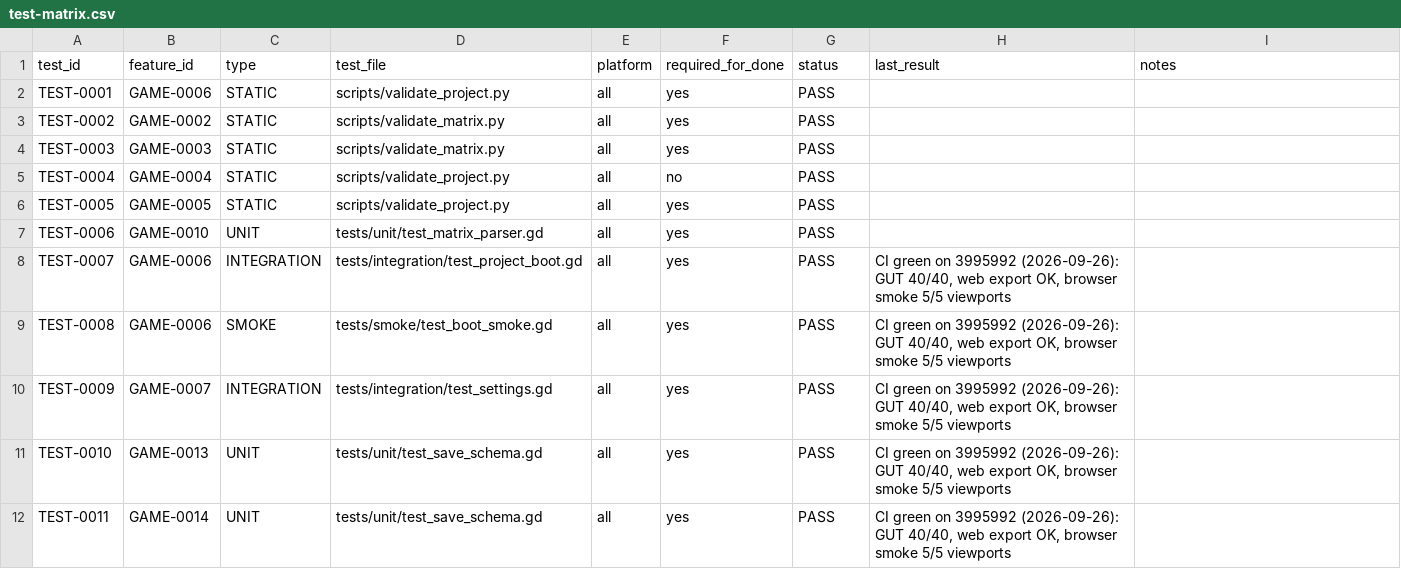
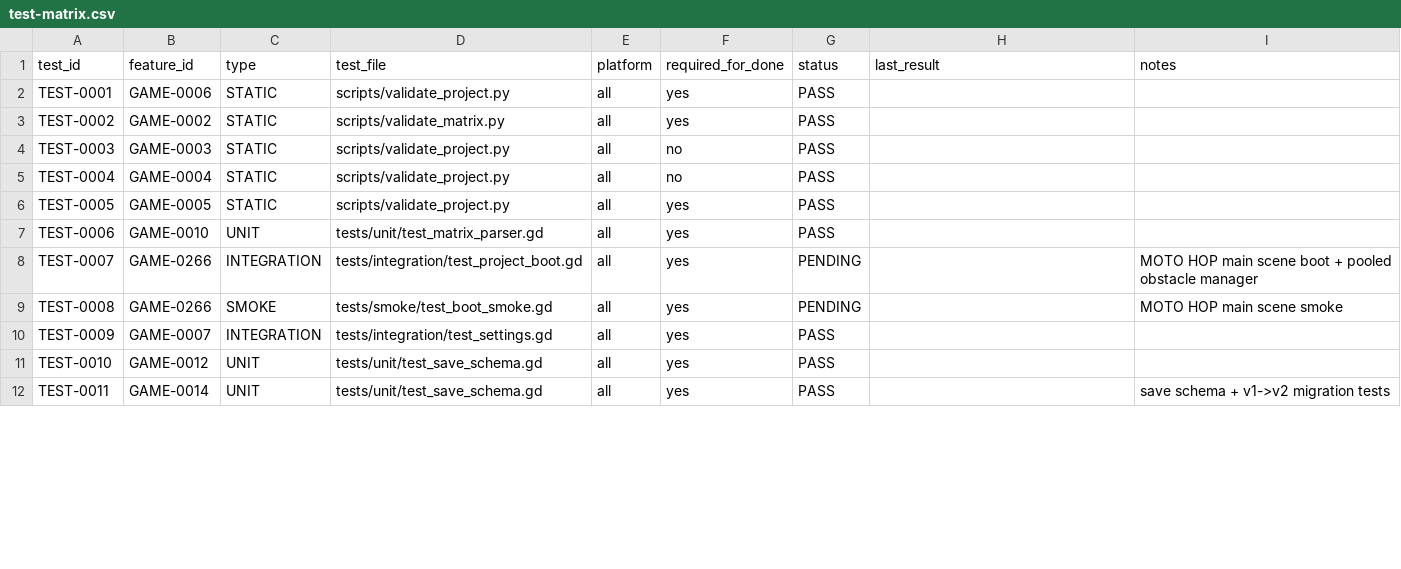
Before and after one commit to thuexemayhanoi/game, a CSV file: docs/matrix/test-matrix.csv, drawn as a sheet; only a part is shown; the diff covers the shown part only.

Commit message:
test(moto-hop): new QA suite; docs + Matrix reconciled for the MOTO HOP pivot (GAME-0251)
- GUT suite: hop physics, scoring exactly-once, difficulty bounds/caps, obstacle
  generator determinism + passable-gap guarantees, save v1->v2 migration, game flow
  (boot->menu->ready->play->crash->restart), settings, boot smoke
- Browser smoke: 6 viewports incl 320x568, no-horizontal-scroll + tap checks
- README/GAME-DESIGN/ARCHITECTURE/TESTING/PERFORMANCE/SAVE-SYSTEM/PLATFORMS rewritten
  for MOTO HOP with honest direction-change history
- Matrix: GAME-0251..GAME-0271 added (MH1/MH2); superseded open-world rows marked
  honestly; test-matrix remapped to the new suite; state lock on GAME-0251

```diff
--- a/docs/matrix/test-matrix.csv
+++ b/docs/matrix/test-matrix.csv
@@ -3,3 +3,3 @@ TEST-0001,GAME-0006,STATIC,scripts/validate_project.py,all,yes,PASS,,
 TEST-0002,GAME-0002,STATIC,scripts/validate_matrix.py,all,yes,PASS,,
-TEST-0003,GAME-0003,STATIC,scripts/validate_matrix.py,all,yes,PASS,,
+TEST-0003,GAME-0003,STATIC,scripts/validate_project.py,all,no,PASS,,
 TEST-0004,GAME-0004,STATIC,scripts/validate_project.py,all,no,PASS,,
@@ -7,6 +7,6 @@ TEST-0005,GAME-0005,STATIC,scripts/validate_project.py,all,yes,PASS,,
 TEST-0006,GAME-0010,UNIT,tests/unit/test_matrix_parser.gd,all,yes,PASS,,
-TEST-0007,GAME-0006,INTEGRATION,tests/integration/test_project_boot.gd,all,yes,PASS,"CI green on 3995992 (2026-09-26): GUT 40/40, web export OK, browser smoke 5/5 viewports",
-TEST-0008,GAME-0006,SMOKE,tests/smoke/test_boot_smoke.gd,all,yes,PASS,"CI green on 3995992 (2026-09-26): GUT 40/40, web export OK, browser smoke 5/5 viewports",
-TEST-0009,GAME-0007,INTEGRATION,tests/integration/test_settings.gd,all,yes,PASS,"CI green on 3995992 (2026-09-26): GUT 40/40, web export OK, browser smoke 5/5 viewports",
-TEST-0010,GAME-0013,UNIT,tests/unit/test_save_schema.gd,all,yes,PASS,"CI green on 3995992 (2026-09-26): GUT 40/40, web export OK, browser smoke 5/5 viewports",
-TEST-0011,GAME-0014,UNIT,tests/unit/test_save_schema.gd,all,yes,PASS,"CI green on 3995992 (2026-09-26): GUT 40/40, web export OK, browser smoke 5/5 viewports",
+TEST-0007,GAME-0266,INTEGRATION,tests/integration/test_project_boot.gd,all,yes,PENDING,,MOTO HOP main scene boot + pooled obstacle manager
+TEST-0008,GAME-0266,SMOKE,tests/smoke/test_boot_smoke.gd,all,yes,PENDING,,MOTO HOP main scene smoke
+TEST-0009,GAME-0007,INTEGRATION,tests/integration/test_settings.gd,all,yes,PASS,,
+TEST-0010,GAME-0012,UNIT,tests/unit/test_save_schema.gd,all,yes,PASS,,
+TEST-0011,GAME-0014,UNIT,tests/unit/test_save_schema.gd,all,yes,PASS,,save schema + v1->v2 migration tests
```
Also changed, not shown: 2 added rows and 44 edited cells elsewhere in this file, docs/matrix/game-master-matrix.csv, 23 other files.
